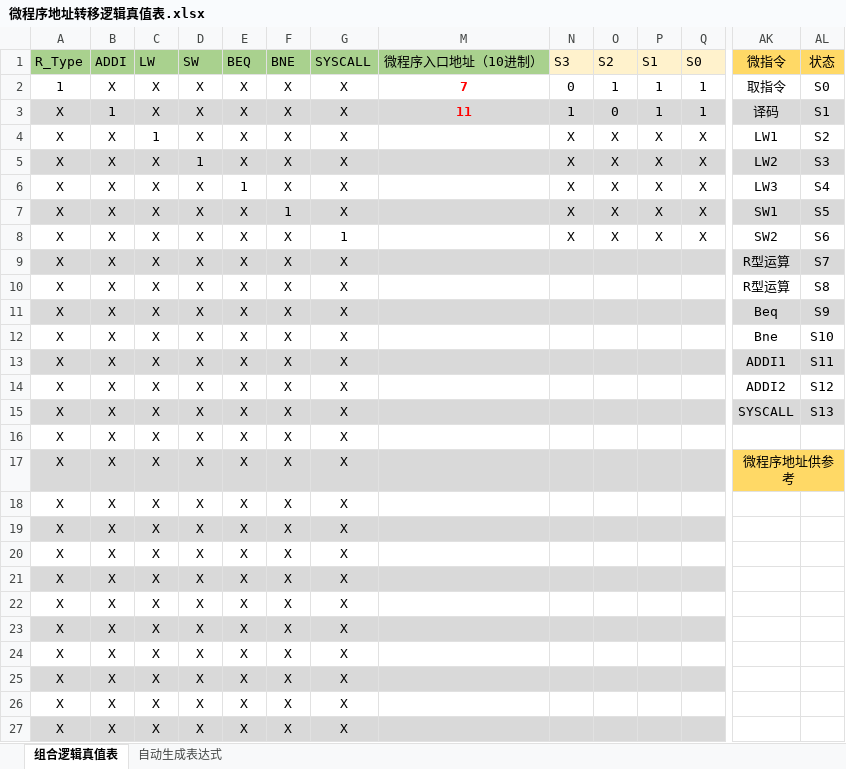
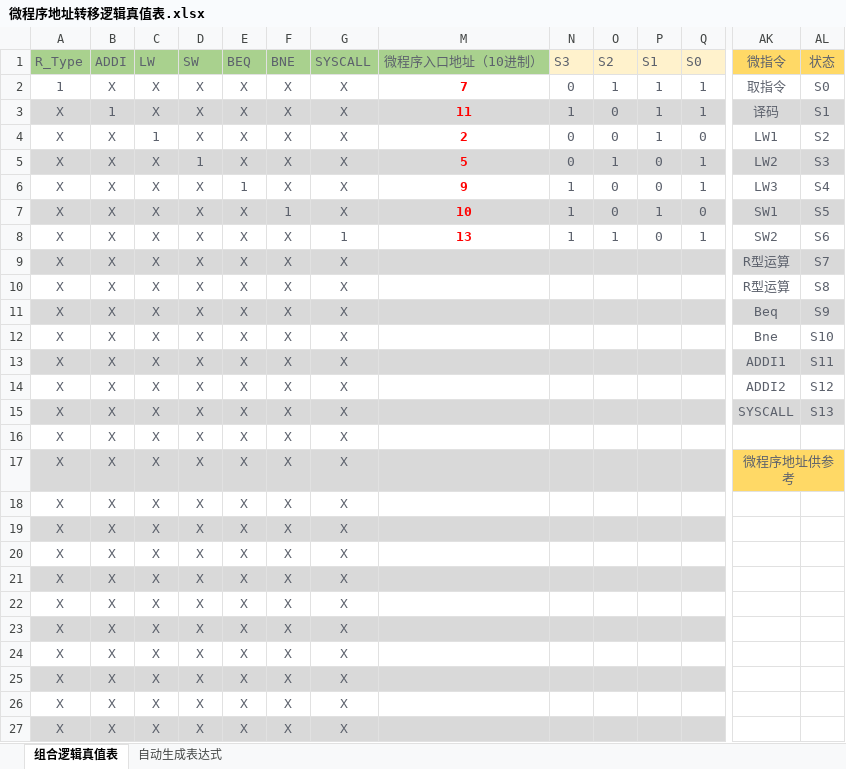
Before and after one commit to zxc479773533/HUST-ComputerOrganization-Labs, an Excel workbook: lab04/微程序地址转移逻辑真值表.xlsx, sheet 组合逻辑真值表, drawn as a sheet; only a part is shown, gaps mark what is left out; values as stored, in another font and other column widths than the file's, no borders; conditional formats not drawn; the diff covers the shown part only; the diff names each change by its address in the sheet, - before the commit and + after, or states it on an @@ line.

```diff
--- a/lab04/微程序地址转移逻辑真值表.xlsx (sheet 组合逻辑真值表)
+++ b/lab04/微程序地址转移逻辑真值表.xlsx (sheet 组合逻辑真值表)
-A1:G27 text colour: black
+A1:G27 text colour: #5C616C
-M1:Q1 text colour: black
+M1:Q1 text colour: #5C616C
-AK1:AL15 text colour: black
+AK1:AL15 text colour: #5C616C
-N2:Q8 text colour: black
+N2:Q8 text colour: #5C616C
-M4 (微程序入口地址（10进制）): (empty)
+M4 (微程序入口地址（10进制）): 2
-N4:N5 (S3): X
+N4:N5 (S3): 0
-O4 (S2): X
+O4 (S2): 0
-P4 (S1): X
+P4 (S1): 1
-Q4 (S0): X
+Q4 (S0): 0
-M5 (微程序入口地址（10进制）): (empty)
+M5 (微程序入口地址（10进制）): 5
-O5 (S2): X
+O5 (S2): 1
-P5:P6 (S1): X
+P5:P6 (S1): 0
-Q5:Q6 (S0): X
+Q5:Q6 (S0): 1
-M6 (微程序入口地址（10进制）): (empty)
+M6 (微程序入口地址（10进制）): 9
-N6:N8 (S3): X
+N6:N8 (S3): 1
-O6:O7 (S2): X
+O6:O7 (S2): 0
-M7 (微程序入口地址（10进制）): (empty)
+M7 (微程序入口地址（10进制）): 10
-P7 (S1): X
+P7 (S1): 1
-Q7 (S0): X
+Q7 (S0): 0
-M8 (微程序入口地址（10进制）): (empty)
+M8 (微程序入口地址（10进制）): 13
-O8 (S2): X
+O8 (S2): 1
-P8 (S1): X
+P8 (S1): 0
-Q8 (S0): X
+Q8 (S0): 1
-AK17 text colour: black
+AK17 text colour: #5C616C
```
Also changed, not shown: cell formats elsewhere in this sheet, sheet 自动生成表达式, formulas that keep their value, hidden cells, lab04/微指令自动生成.xlsx, lab04/状态机真值表管理.xlsx, 6 other files.
